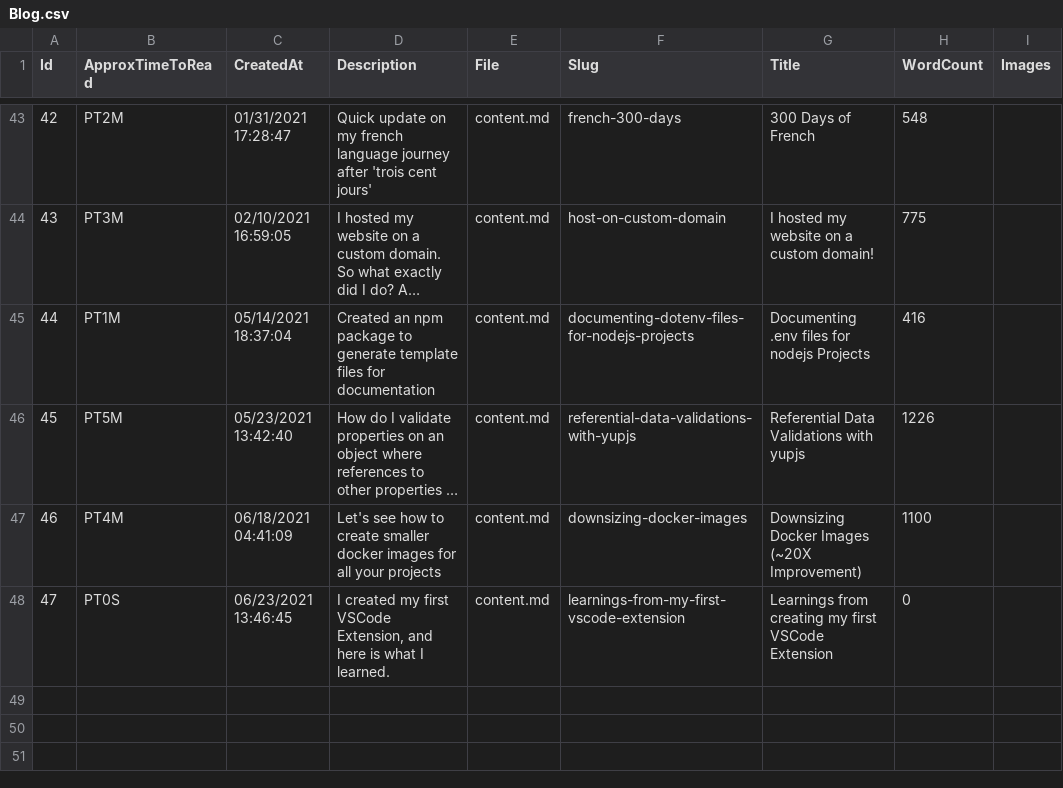
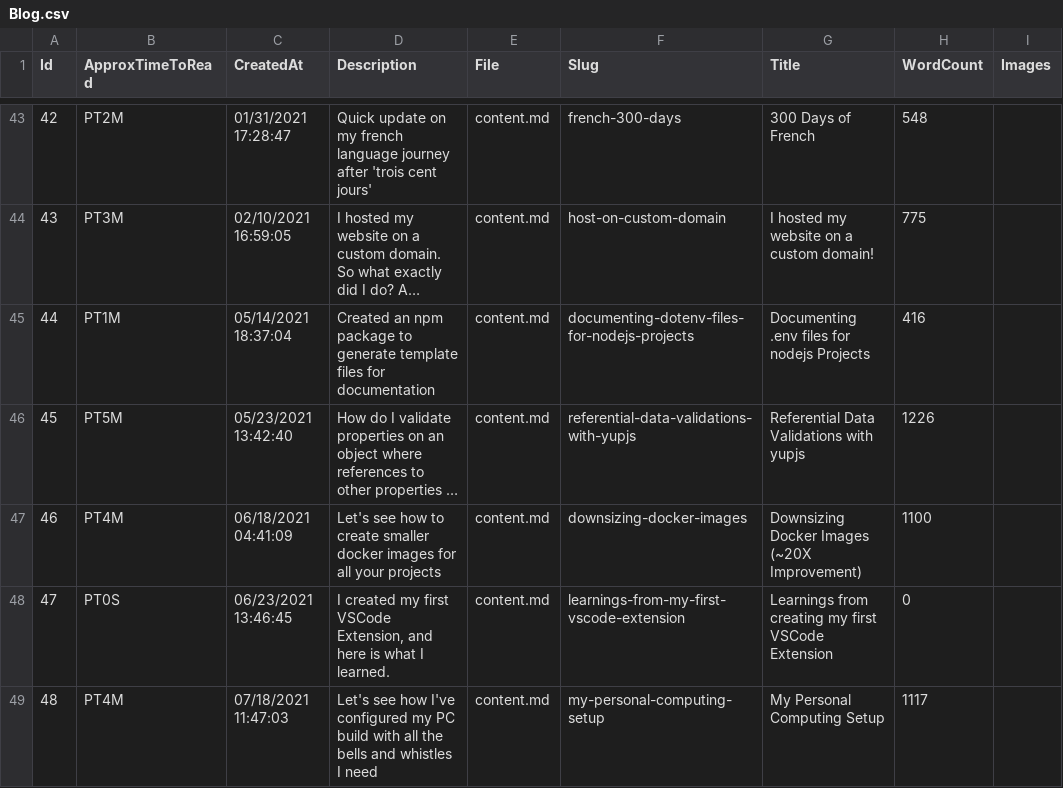
Before and after one commit to mrsauravsahu/DEPRECATED-mrsauravsahu.github.io, a CSV file: store/Blog.csv, drawn as a sheet; only a part is shown, gaps mark what is left out; long unchanged cells end in ….

Commit message:
blog: my personal computing setup (#154)
* blog: personal computing setup

* update blog

add new line before pc parts table

```diff
--- a/store/Blog.csv
+++ b/store/Blog.csv
@@ -48 +48,2 @@ Id,ApproxTimeToRead,CreatedAt,Description,File,Slug,Title,WordCount,Images
 47,PT0S,06/23/2021 13:46:45,"I created my first VSCode Extension, and here is what I learned.",content.md,learnings-from-my-first-vscode-extension,Learnings from creating my first VSCode Extension,0,
+48,PT4M,07/18/2021 11:47:03,Let's see how I've configured my PC build with all the bells and whistles I need,content.md,my-personal-computing-setup,My Personal Computing Setup,1117,
```
Also changed, not shown: 1 other file.
